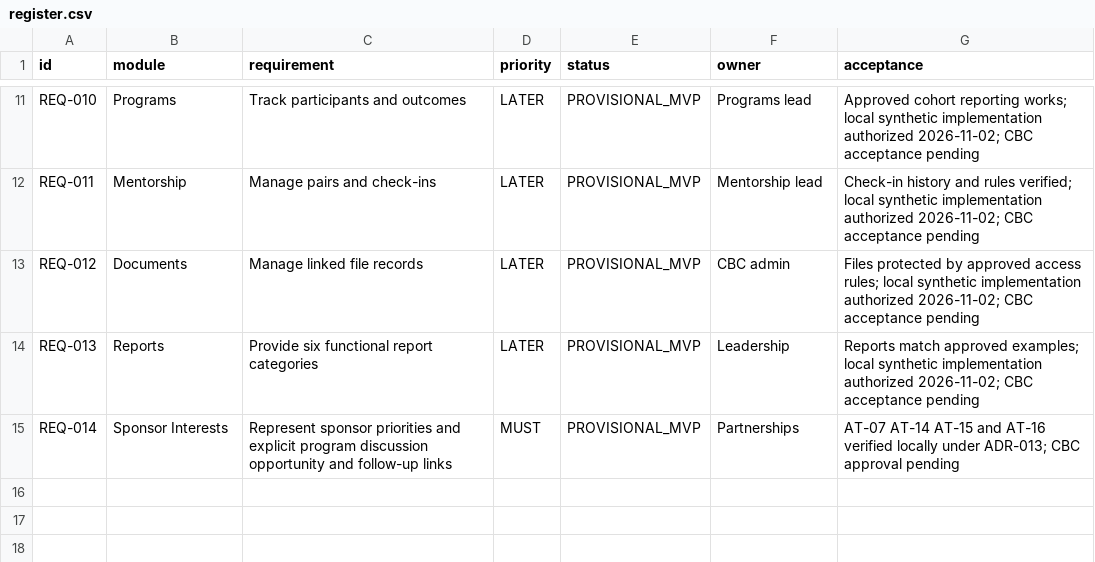
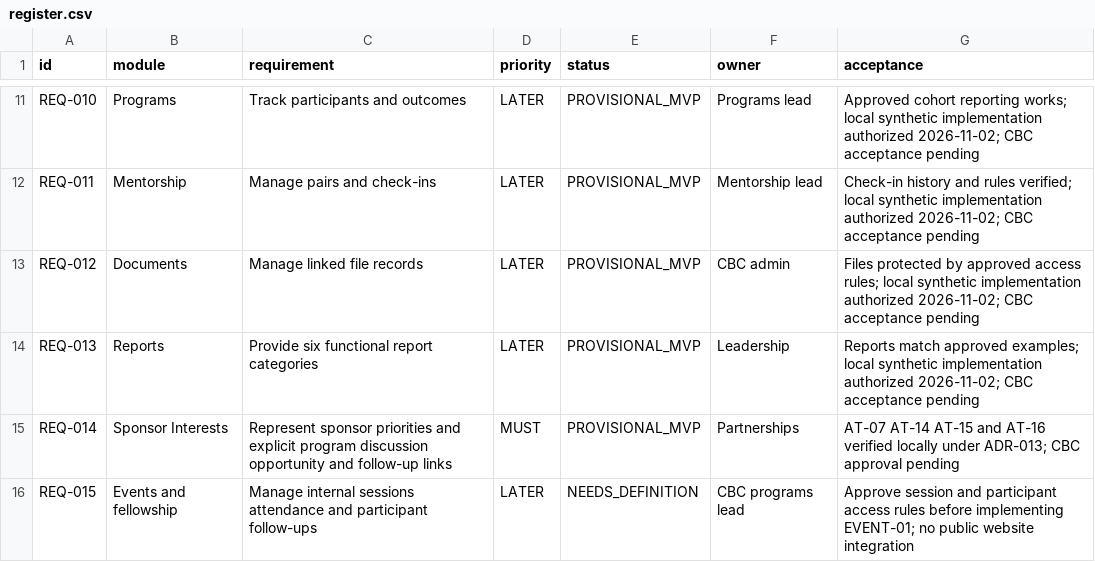
Before and after one commit to jokwkuon/cbcprototype, a CSV file: docs/requirements/register.csv, drawn as a sheet; only a part is shown, gaps mark what is left out.

```diff
--- a/docs/requirements/register.csv
+++ b/docs/requirements/register.csv
@@ -15 +15,2 @@ REQ-013,Reports,Provide six functional report categories,LATER,PROVISIONAL_MVP,L
 REQ-014,Sponsor Interests,Represent sponsor priorities and explicit program discussion opportunity and follow-up links,MUST,PROVISIONAL_MVP,Partnerships,AT-07 AT-14 AT-15 and AT-16 verified locally under ADR-013; CBC approval pending
+REQ-015,Events and fellowship,Manage internal sessions attendance and participant follow-ups,LATER,NEEDS_DEFINITION,CBC programs lead,Approve session and participant access rules before implementing EVENT-01; no public website integration
```
Also changed, not shown: 31 other files.
